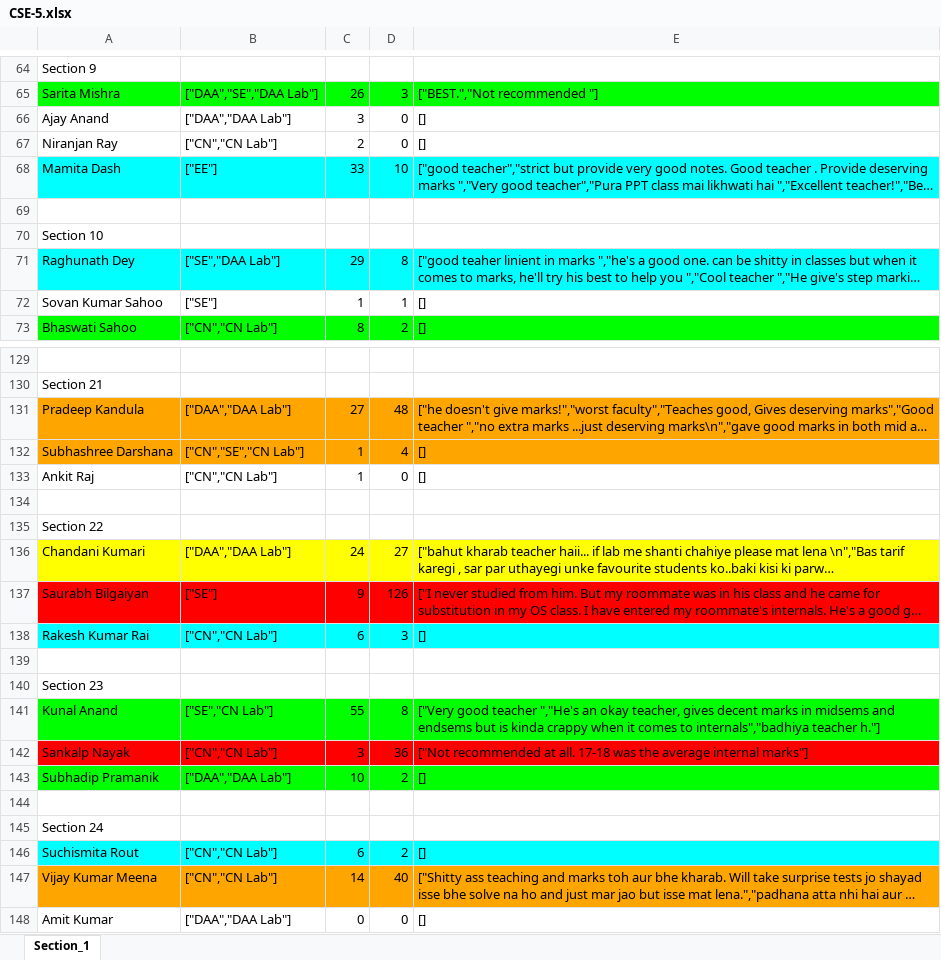
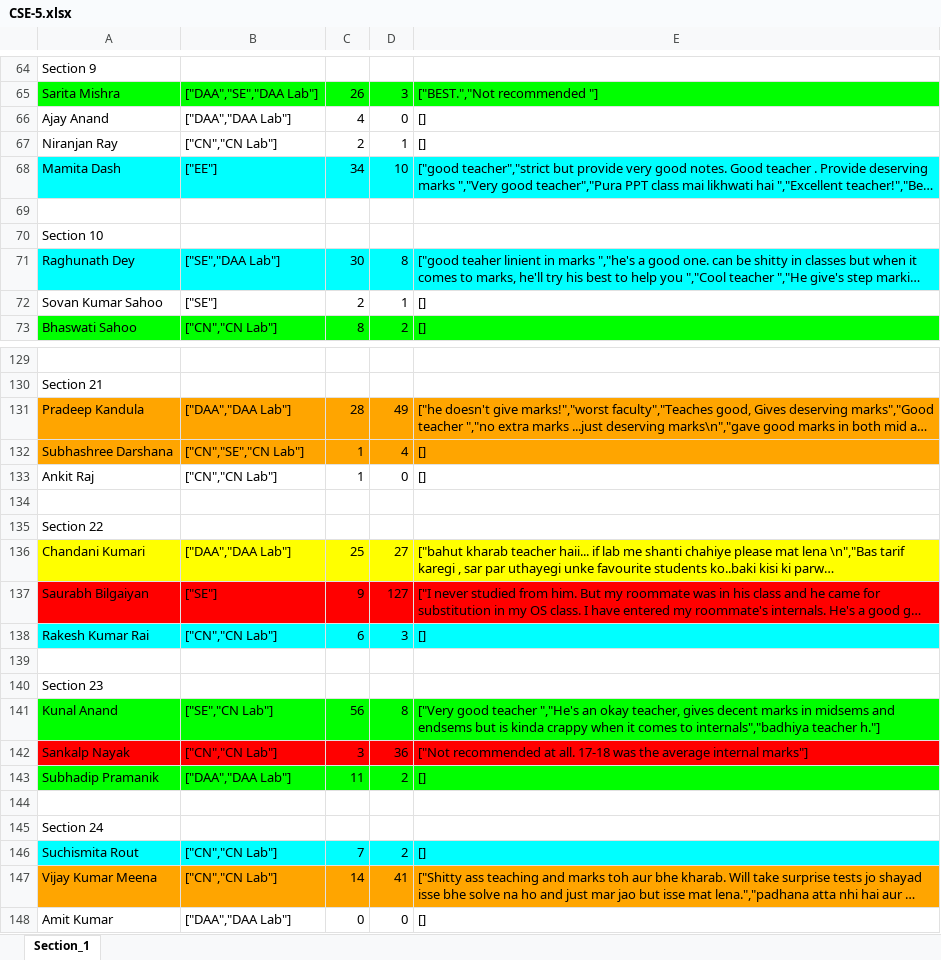
Before and after one commit to ranjitdasofficial/newAuth, an Excel workbook: CSE-5.xlsx, sheet Section_1, drawn as a sheet; only a part is shown, gaps mark what is left out; long unchanged cells end in …; values as stored, in another font and other column widths than the file's, no borders; the diff covers the shown part only; the diff names each change by its address in the sheet, - before the commit and + after, or states it on an @@ line.

```diff
--- a/CSE-5.xlsx (sheet Section_1)
+++ b/CSE-5.xlsx (sheet Section_1)
-C66: 3
+C66: 4
-D67: 0
+D67: 1
-C68: 33
+C68: 34
-C71: 29
+C71: 30
-C72: 1
+C72: 2
-C131: 27
+C131: 28
-D131: 48
+D131: 49
-C136: 24
+C136: 25
-D137: 126
+D137: 127
-C141: 55
+C141: 56
-C143: 10
+C143: 11
-C146: 6
+C146: 7
-D147: 40
+D147: 41
```
Also changed, not shown: 65 edited cells elsewhere in this sheet, CSCE-5.xlsx, CSSE-5.xlsx, 3 other files.
